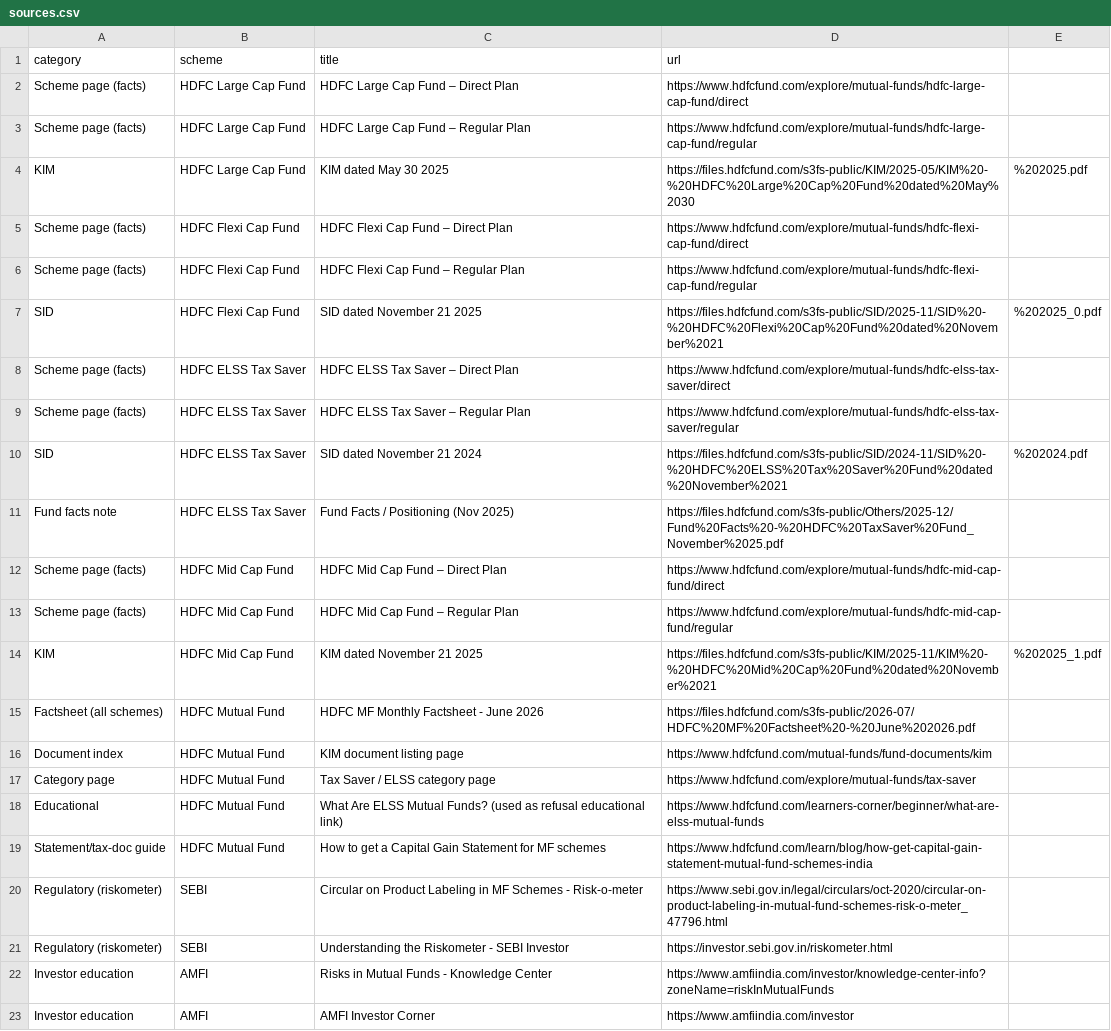
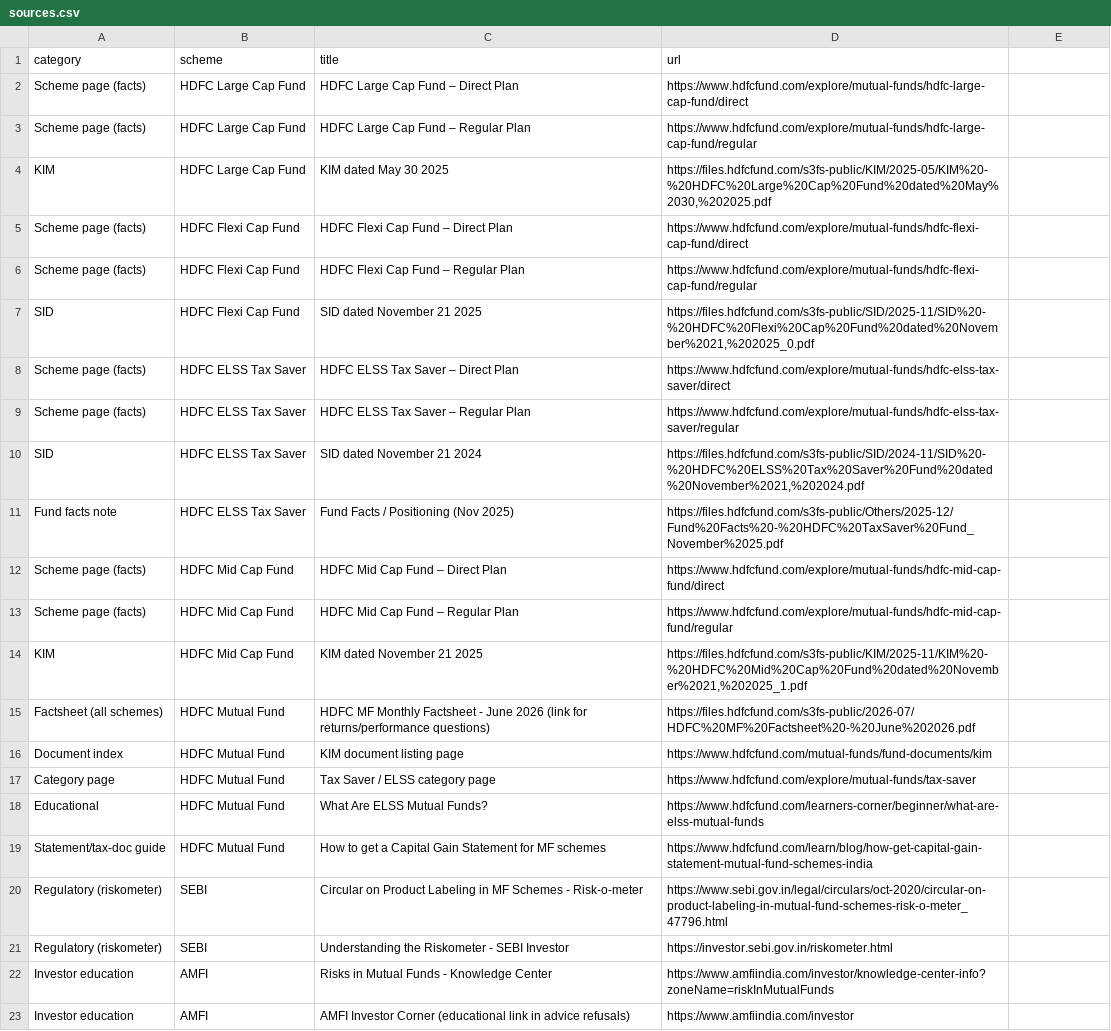
Before and after one commit to Sushantmulmuley/FactSetu, a CSV file: sources.csv, drawn as a sheet.

```diff
--- a/sources.csv
+++ b/sources.csv
@@ -3,9 +3,9 @@ Scheme page (facts),HDFC Large Cap Fund,HDFC Large Cap Fund – Direct Plan,http
 Scheme page (facts),HDFC Large Cap Fund,HDFC Large Cap Fund – Regular Plan,https://www.hdfcfund.com/explore/mutual-funds/hdfc-large-cap-fund/regular
-KIM,HDFC Large Cap Fund,KIM dated May 30 2025,https://files.hdfcfund.com/s3fs-public/KIM/2025-05/KIM%20-%20HDFC%20Large%20Cap%20Fund%20dated%20May%2030,%202025.pdf
+KIM,HDFC Large Cap Fund,KIM dated May 30 2025,"https://files.hdfcfund.com/s3fs-public/KIM/2025-05/KIM%20-%20HDFC%20Large%20Cap%20Fund%20dated%20May%2030,%202025.pdf"
 Scheme page (facts),HDFC Flexi Cap Fund,HDFC Flexi Cap Fund – Direct Plan,https://www.hdfcfund.com/explore/mutual-funds/hdfc-flexi-cap-fund/direct
 Scheme page (facts),HDFC Flexi Cap Fund,HDFC Flexi Cap Fund – Regular Plan,https://www.hdfcfund.com/explore/mutual-funds/hdfc-flexi-cap-fund/regular
-SID,HDFC Flexi Cap Fund,SID dated November 21 2025,https://files.hdfcfund.com/s3fs-public/SID/2025-11/SID%20-%20HDFC%20Flexi%20Cap%20Fund%20dated%20November%2021,%202025_0.pdf
+SID,HDFC Flexi Cap Fund,SID dated November 21 2025,"https://files.hdfcfund.com/s3fs-public/SID/2025-11/SID%20-%20HDFC%20Flexi%20Cap%20Fund%20dated%20November%2021,%202025_0.pdf"
 Scheme page (facts),HDFC ELSS Tax Saver,HDFC ELSS Tax Saver – Direct Plan,https://www.hdfcfund.com/explore/mutual-funds/hdfc-elss-tax-saver/direct
 Scheme page (facts),HDFC ELSS Tax Saver,HDFC ELSS Tax Saver – Regular Plan,https://www.hdfcfund.com/explore/mutual-funds/hdfc-elss-tax-saver/regular
-SID,HDFC ELSS Tax Saver,SID dated November 21 2024,https://files.hdfcfund.com/s3fs-public/SID/2024-11/SID%20-%20HDFC%20ELSS%20Tax%20Saver%20Fund%20dated%20November%2021,%202024.pdf
+SID,HDFC ELSS Tax Saver,SID dated November 21 2024,"https://files.hdfcfund.com/s3fs-public/SID/2024-11/SID%20-%20HDFC%20ELSS%20Tax%20Saver%20Fund%20dated%20November%2021,%202024.pdf"
 Fund facts note,HDFC ELSS Tax Saver,Fund Facts / Positioning (Nov 2025),https://files.hdfcfund.com/s3fs-public/Others/2025-12/Fund%20Facts%20-%20HDFC%20TaxSaver%20Fund_November%2025.pdf
@@ -13,7 +13,7 @@ Scheme page (facts),HDFC Mid Cap Fund,HDFC Mid Cap Fund – Direct Plan,https://
 Scheme page (facts),HDFC Mid Cap Fund,HDFC Mid Cap Fund – Regular Plan,https://www.hdfcfund.com/explore/mutual-funds/hdfc-mid-cap-fund/regular
-KIM,HDFC Mid Cap Fund,KIM dated November 21 2025,https://files.hdfcfund.com/s3fs-public/KIM/2025-11/KIM%20-%20HDFC%20Mid%20Cap%20Fund%20dated%20November%2021,%202025_1.pdf
-Factsheet (all schemes),HDFC Mutual Fund,HDFC MF Monthly Factsheet - June 2026,https://files.hdfcfund.com/s3fs-public/2026-07/HDFC%20MF%20Factsheet%20-%20June%202026.pdf
+KIM,HDFC Mid Cap Fund,KIM dated November 21 2025,"https://files.hdfcfund.com/s3fs-public/KIM/2025-11/KIM%20-%20HDFC%20Mid%20Cap%20Fund%20dated%20November%2021,%202025_1.pdf"
+Factsheet (all schemes),HDFC Mutual Fund,HDFC MF Monthly Factsheet - June 2026 (link for returns/performance questions),https://files.hdfcfund.com/s3fs-public/2026-07/HDFC%20MF%20Factsheet%20-%20June%202026.pdf
 Document index,HDFC Mutual Fund,KIM document listing page,https://www.hdfcfund.com/mutual-funds/fund-documents/kim
 Category page,HDFC Mutual Fund,Tax Saver / ELSS category page,https://www.hdfcfund.com/explore/mutual-funds/tax-saver
-Educational,HDFC Mutual Fund,What Are ELSS Mutual Funds? (used as refusal educational link),https://www.hdfcfund.com/learners-corner/beginner/what-are-elss-mutual-funds
+Educational,HDFC Mutual Fund,What Are ELSS Mutual Funds?,https://www.hdfcfund.com/learners-corner/beginner/what-are-elss-mutual-funds
 Statement/tax-doc guide,HDFC Mutual Fund,How to get a Capital Gain Statement for MF schemes,https://www.hdfcfund.com/learn/blog/how-get-capital-gain-statement-mutual-fund-schemes-india
@@ -22,2 +22,2 @@ Regulatory (riskometer),SEBI,Understanding the Riskometer - SEBI Investor,https:
 Investor education,AMFI,Risks in Mutual Funds - Knowledge Center,https://www.amfiindia.com/investor/knowledge-center-info?zoneName=riskInMutualFunds
-Investor education,AMFI,AMFI Investor Corner,https://www.amfiindia.com/investor
+Investor education,AMFI,AMFI Investor Corner (educational link in advice refusals),https://www.amfiindia.com/investor
```
Also changed, not shown: 8 other files.
